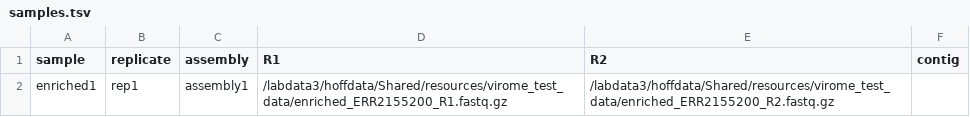
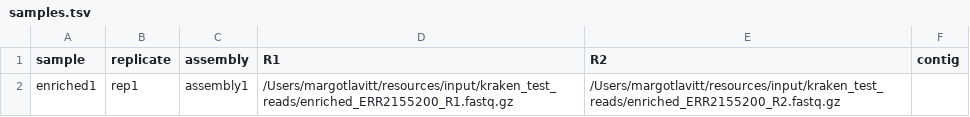
Before and after one commit to margotl9/phide_piper_dev, a TSV file: config/samples.tsv, drawn as a sheet.

Commit message:
added read_abundances module, added bowtie and kraken rules

```diff
--- a/config/samples.tsv
+++ b/config/samples.tsv
@@ -1,2 +1,2 @@
 sample	replicate	assembly	R1	R2	contig
-enriched1	rep1	assembly1	/labdata3/hoffdata/Shared/resources/virome_test_data/enriched_ERR2155200_R1.fastq.gz	/labdata3/hoffdata/Shared/resources/virome_test_data/enriched_ERR2155200_R2.fastq.gz	
+enriched1	rep1	assembly1	"/Users/margotlavitt/resources/input/kraken_test_reads/enriched_ERR2155200_R1.fastq.gz"	"/Users/margotlavitt/resources/input/kraken_test_reads/enriched_ERR2155200_R2.fastq.gz"	
```
Also changed, not shown: 6 other files.
